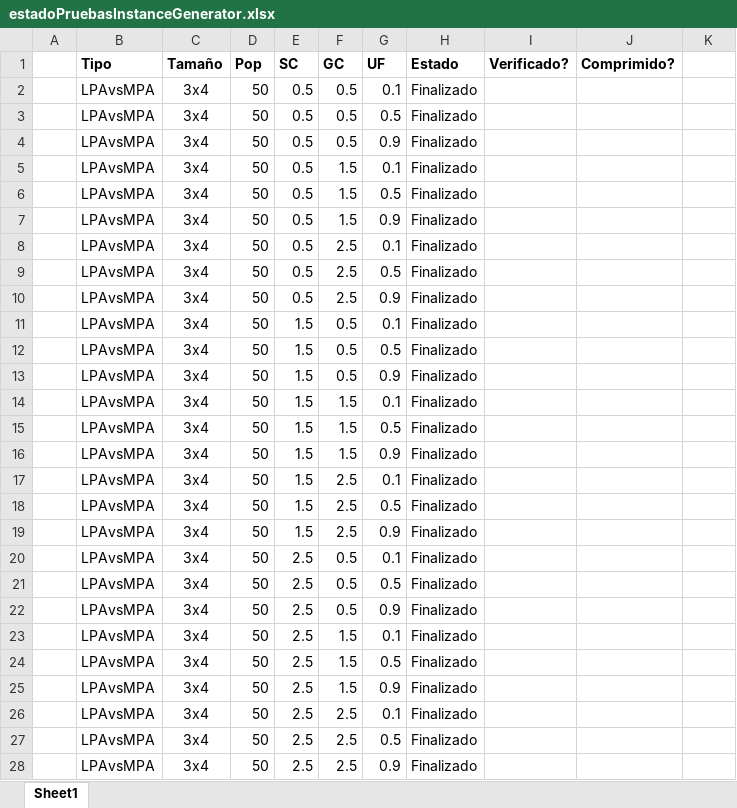
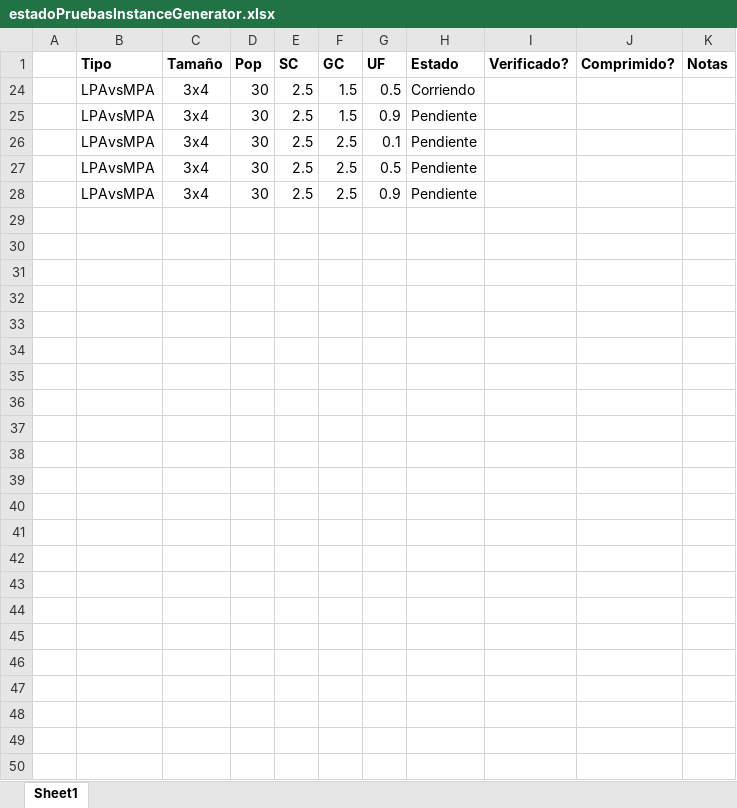
Before and after one commit to iamaya2/JSSP-Matlab-OOP, an Excel workbook: estadoPruebasInstanceGenerator.xlsx, sheet Sheet1, drawn as a sheet; values as stored, in another font and other column widths than the file's, no borders; the diff names each change by its address in the sheet, - before the commit and + after, or states it on an @@ line.

Commit message:
cambios
excel (puse filtros para los pendientes) y actualicé taskmanager con las pruebas que estoy corriendo

```diff
--- a/estadoPruebasInstanceGenerator.xlsx (sheet Sheet1)
+++ b/estadoPruebasInstanceGenerator.xlsx (sheet Sheet1)
-K1: (empty)
+K1: Notas
@@ row 2 hidden:  | LPAvsMPA | 3x4 | 50 | 0.5 | 0.5 | 0.1 | Finalizado @@
@@ row 3 hidden:  | LPAvsMPA | 3x4 | 50 | 0.5 | 0.5 | 0.5 | Finalizado @@
@@ row 4 hidden:  | LPAvsMPA | 3x4 | 50 | 0.5 | 0.5 | 0.9 | Finalizado @@
@@ row 5 hidden:  | LPAvsMPA | 3x4 | 50 | 0.5 | 1.5 | 0.1 | Finalizado @@
@@ row 6 hidden:  | LPAvsMPA | 3x4 | 50 | 0.5 | 1.5 | 0.5 | Finalizado @@
@@ row 7 hidden:  | LPAvsMPA | 3x4 | 50 | 0.5 | 1.5 | 0.9 | Finalizado @@
@@ row 8 hidden:  | LPAvsMPA | 3x4 | 50 | 0.5 | 2.5 | 0.1 | Finalizado @@
@@ row 9 hidden:  | LPAvsMPA | 3x4 | 50 | 0.5 | 2.5 | 0.5 | Finalizado @@
@@ row 10 hidden:  | LPAvsMPA | 3x4 | 50 | 0.5 | 2.5 | 0.9 | Finalizado @@
@@ row 11 hidden:  | LPAvsMPA | 3x4 | 50 | 1.5 | 0.5 | 0.1 | Finalizado @@
@@ row 12 hidden:  | LPAvsMPA | 3x4 | 50 | 1.5 | 0.5 | 0.5 | Finalizado @@
@@ row 13 hidden:  | LPAvsMPA | 3x4 | 50 | 1.5 | 0.5 | 0.9 | Finalizado @@
@@ row 14 hidden:  | LPAvsMPA | 3x4 | 50 | 1.5 | 1.5 | 0.1 | Finalizado @@
@@ row 15 hidden:  | LPAvsMPA | 3x4 | 50 | 1.5 | 1.5 | 0.5 | Finalizado @@
@@ row 16 hidden:  | LPAvsMPA | 3x4 | 50 | 1.5 | 1.5 | 0.9 | Finalizado @@
@@ row 17 hidden:  | LPAvsMPA | 3x4 | 50 | 1.5 | 2.5 | 0.1 | Finalizado @@
@@ row 18 hidden:  | LPAvsMPA | 3x4 | 50 | 1.5 | 2.5 | 0.5 | Finalizado @@
@@ row 19 hidden:  | LPAvsMPA | 3x4 | 50 | 1.5 | 2.5 | 0.9 | Finalizado @@
@@ row 20 hidden:  | LPAvsMPA | 3x4 | 50 | 2.5 | 0.5 | 0.1 | Finalizado @@
@@ row 21 hidden:  | LPAvsMPA | 3x4 | 50 | 2.5 | 0.5 | 0.5 | Finalizado @@
@@ row 22 hidden:  | LPAvsMPA | 3x4 | 50 | 2.5 | 0.5 | 0.9 | Finalizado @@
@@ row 23 hidden:  | LPAvsMPA | 3x4 | 50 | 2.5 | 1.5 | 0.1 | Finalizado @@
-D24:D28 (Pop): 50
+D24:D28 (Pop): 30
-H24 (Estado): Finalizado
+H24 (Estado): Corriendo
-H25:H28 (Estado): Finalizado
+H25:H28 (Estado): Pendiente
```
Also changed, not shown: hidden cells, 1 other file.
